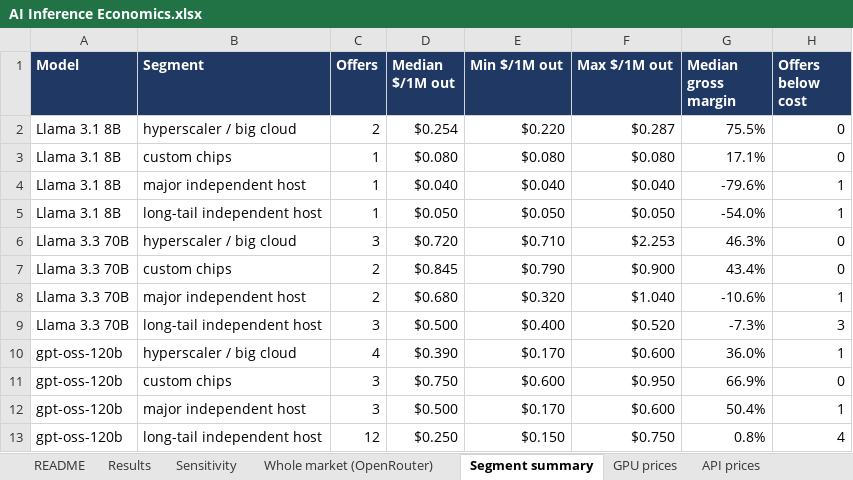
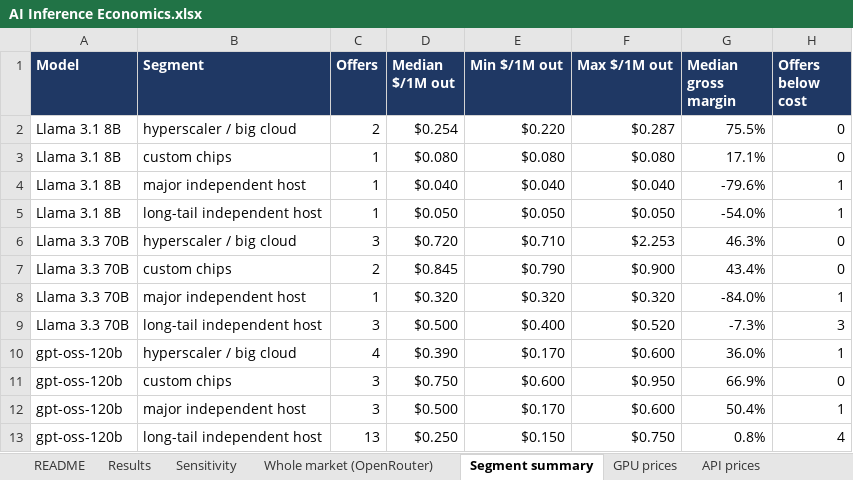
Before and after one commit to oladujitolu-ai/ai-inference-economics, an Excel workbook: outputs/AI Inference Economics.xlsx, sheet Segment summary, drawn as a sheet; values as stored, in another font and other column widths than the file's, no borders; the diff names each change by its address in the sheet, - before the commit and + after, or states it on an @@ line.

```diff
--- a/outputs/AI Inference Economics.xlsx (sheet Segment summary)
+++ b/outputs/AI Inference Economics.xlsx (sheet Segment summary)
-C8 (Offers): 2
+C8 (Offers): 1
-D8 (Median $/1M out): $0.680
+D8 (Median $/1M out): $0.320
-F8 (Max $/1M out): $1.040
+F8 (Max $/1M out): $0.320
-G8 (Median gross margin): -10.6%
+G8 (Median gross margin): -84.0%
-C13 (Offers): 12
+C13 (Offers): 13
```
Also changed, not shown: sheet Whole market (OpenRouter), 15 other files.
